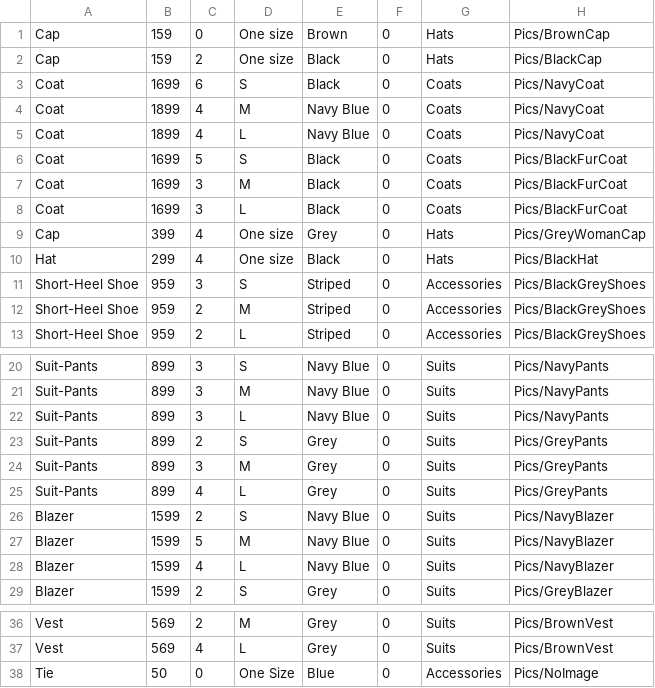
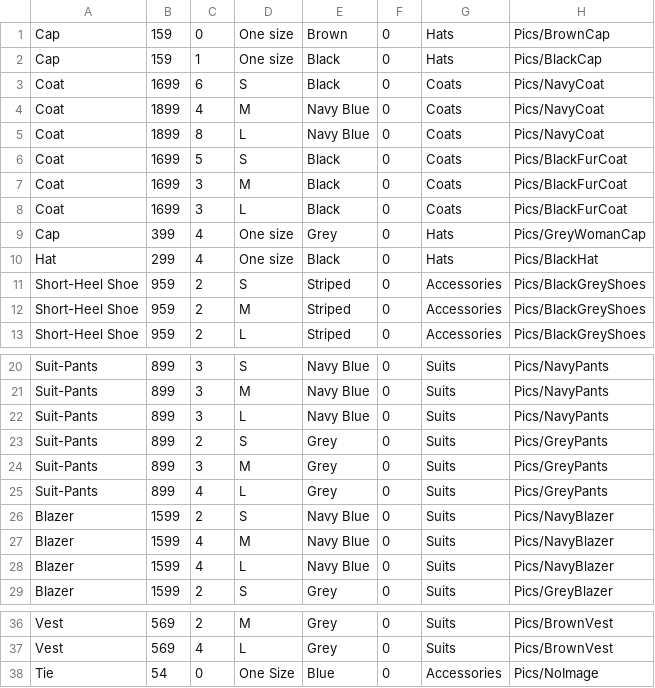
Before and after one commit to TobiasGoransson/SOS23Fashion, a CSV file: bin/Debug/net6.0-windows/Items/Items.csv, drawn as a sheet; only a part is shown, gaps mark what is left out.

```diff
--- a/bin/Debug/net6.0-windows/Items/Items.csv
+++ b/bin/Debug/net6.0-windows/Items/Items.csv
@@ -1,6 +1,6 @@
 Cap;159;0;One size;Brown;0;Hats;Pics/BrownCap
-Cap;159;2;One size;Black;0;Hats;Pics/BlackCap
+Cap;159;1;One size;Black;0;Hats;Pics/BlackCap
 Coat;1699;6;S;Black;0;Coats;Pics/NavyCoat
 Coat;1899;4;M;Navy Blue;0;Coats;Pics/NavyCoat
-Coat;1899;4;L;Navy Blue;0;Coats;Pics/NavyCoat
+Coat;1899;8;L;Navy Blue;0;Coats;Pics/NavyCoat
 Coat;1699;5;S;Black;0;Coats;Pics/BlackFurCoat
@@ -10,3 +10,3 @@ Cap;399;4;One size;Grey;0;Hats;Pics/GreyWomanCap
 Hat;299;4;One size;Black;0;Hats;Pics/BlackHat
-Short-Heel Shoe;959;3;S;Striped;0;Accessories;Pics/BlackGreyShoes
+Short-Heel Shoe;959;2;S;Striped;0;Accessories;Pics/BlackGreyShoes
 Short-Heel Shoe;959;2;M;Striped;0;Accessories;Pics/BlackGreyShoes
@@ -26,3 +26,3 @@ Suit-Pants;899;4;L;Grey;0;Suits;Pics/GreyPants
 Blazer;1599;2;S;Navy Blue;0;Suits;Pics/NavyBlazer
-Blazer;1599;5;M;Navy Blue;0;Suits;Pics/NavyBlazer
+Blazer;1599;4;M;Navy Blue;0;Suits;Pics/NavyBlazer
 Blazer;1599;4;L;Navy Blue;0;Suits;Pics/NavyBlazer
@@ -37,2 +37,2 @@ Vest;569;2;M;Grey;0;Suits;Pics/BrownVest
 Vest;569;4;L;Grey;0;Suits;Pics/BrownVest
-Tie;50;0;One Size;Blue;0;Accessories;Pics/NoImage
+Tie;54;0;One Size;Blue;0;Accessories;Pics/NoImage
```
Also changed, not shown: bin/Debug/net6.0-windows/OrderLists/AllOrders.csv, 8 other files.
